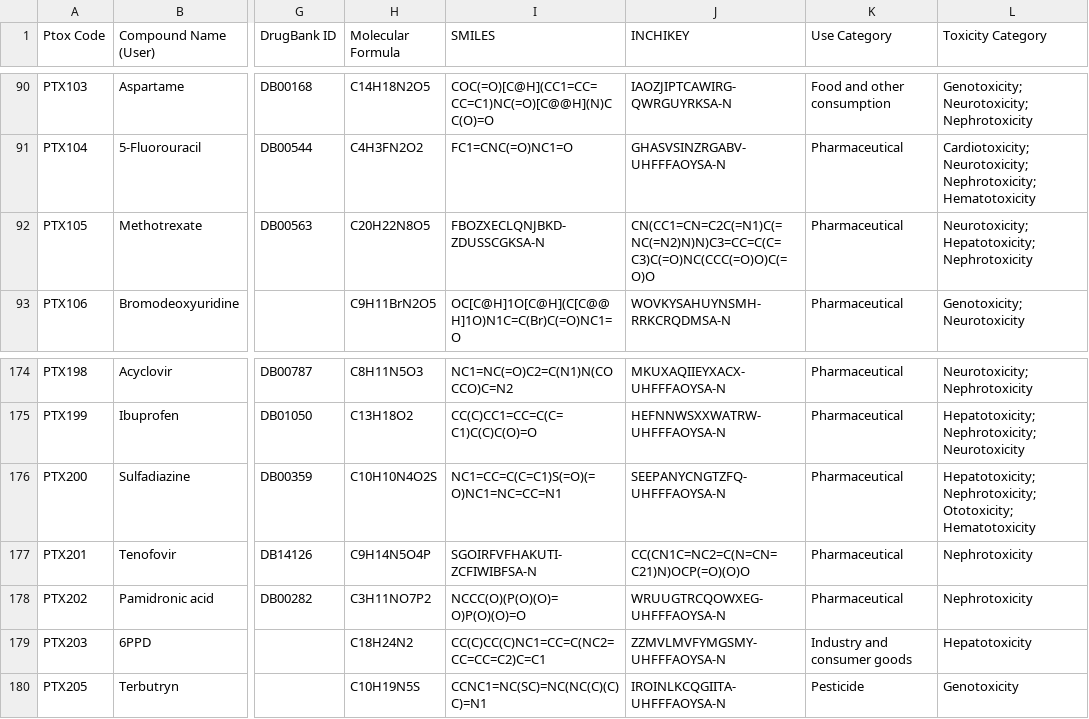
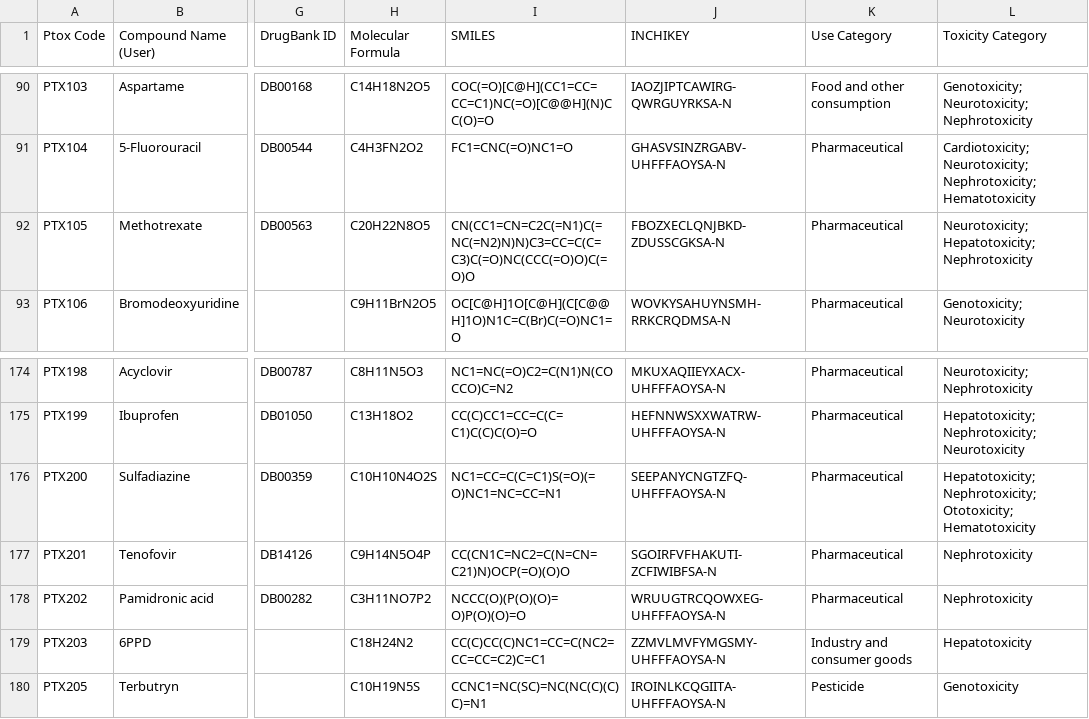
Before and after one commit to precisiontox/chem-viz, a CSV file: app/static/data/chemical_table.csv, drawn as a sheet; only a part is shown, gaps mark what is left out; the diff names each change by its address in the sheet, - before the commit and + after, or states it on an @@ line.

Commit message:
fix swapped columns

```diff
--- a/app/static/data/chemical_table.csv
+++ b/app/static/data/chemical_table.csv
-I92 (SMILES): FBOZXECLQNJBKD-ZDUSSCGKSA-N
+I92 (SMILES): CN(CC1=CN=C2C(=N1)C(=NC(=N2)N)N)C3=CC=C(C=C3)C(=O)NC(CCC(=O)O)C(=O)O
-J92 (INCHIKEY): CN(CC1=CN=C2C(=N1)C(=NC(=N2)N)N)C3=CC=C(C=C3)C(=O)NC(CCC(=O)O)C(=O)O
+J92 (INCHIKEY): FBOZXECLQNJBKD-ZDUSSCGKSA-N
-I177 (SMILES): SGOIRFVFHAKUTI-ZCFIWIBFSA-N
+I177 (SMILES): CC(CN1C=NC2=C(N=CN=C21)N)OCP(=O)(O)O
-J177 (INCHIKEY): CC(CN1C=NC2=C(N=CN=C21)N)OCP(=O)(O)O
+J177 (INCHIKEY): SGOIRFVFHAKUTI-ZCFIWIBFSA-N
```
Also changed, not shown: 7 other files.
